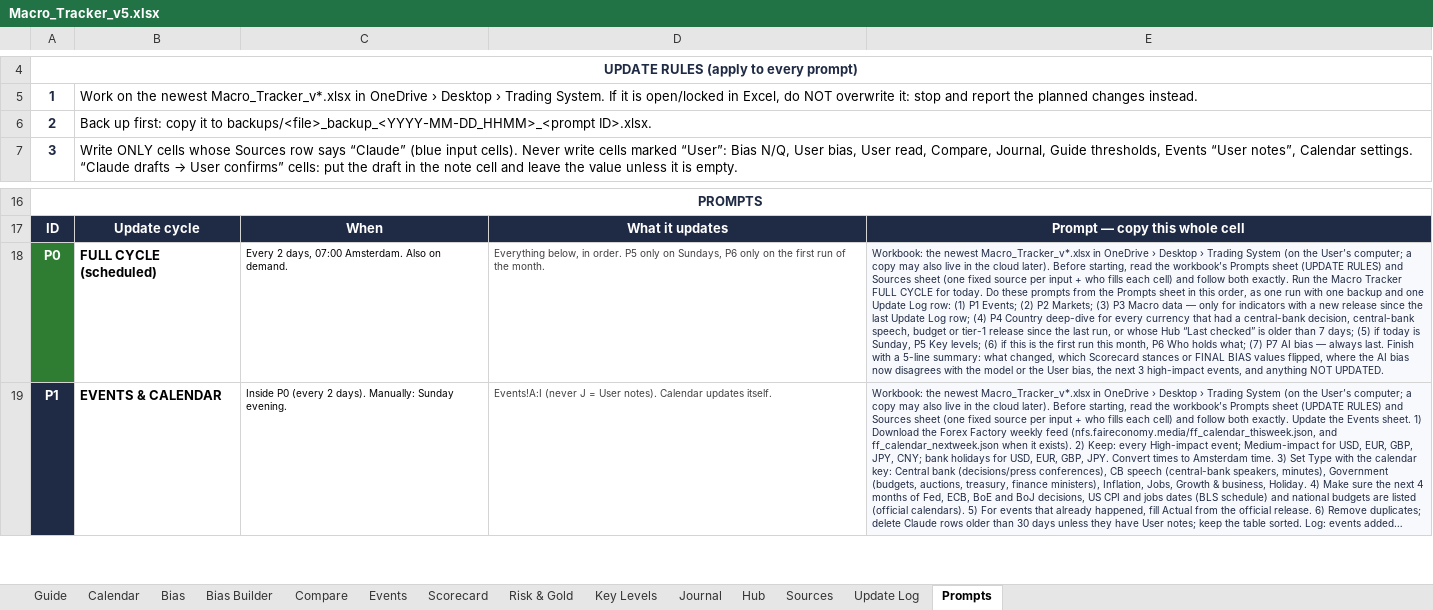
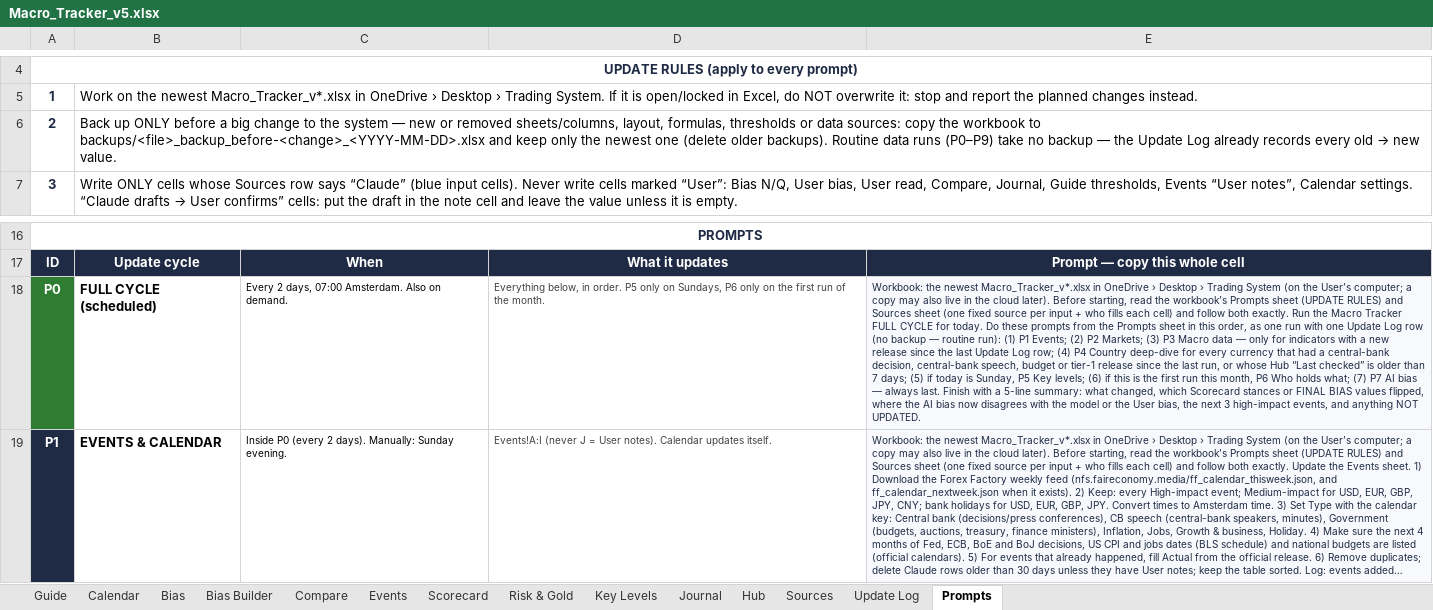
Before and after one commit to NathanVuillemin/my-trading-project, an Excel workbook: Macro_Tracker_v5.xlsx, sheet Prompts, drawn as a sheet; only a part is shown, gaps mark what is left out; long unchanged cells end in …; values as stored, in another font and other column widths than the file's, no borders; the diff names each change by its address in the sheet, - before the commit and + after, or states it on an @@ line.

```diff
--- a/Macro_Tracker_v5.xlsx (sheet Prompts)
+++ b/Macro_Tracker_v5.xlsx (sheet Prompts)
@@ B6: Back up first: copy it to backups/<file>_backup_<YYYY-MM-DD_HHMM>_<prompt ID>.xlsx. → Back up ONLY before a big change to the system — new or removed sheets/columns, layout, formulas, thresholds or data sources: copy the workbook to backups/<file>_backup_before-<change>_<YYYY-MM-DD>.xlsx and keep only the newest one (delete older backups). Routine data runs (P0–P9) take no backup — the Update Log already records every old → new value. @@
-E18: …with one backup and one Update Log row: (1) P1…
+E18: …with one Update Log row (no backup — routine run): (1) P1…
```
Also changed, not shown: 2 other files.
